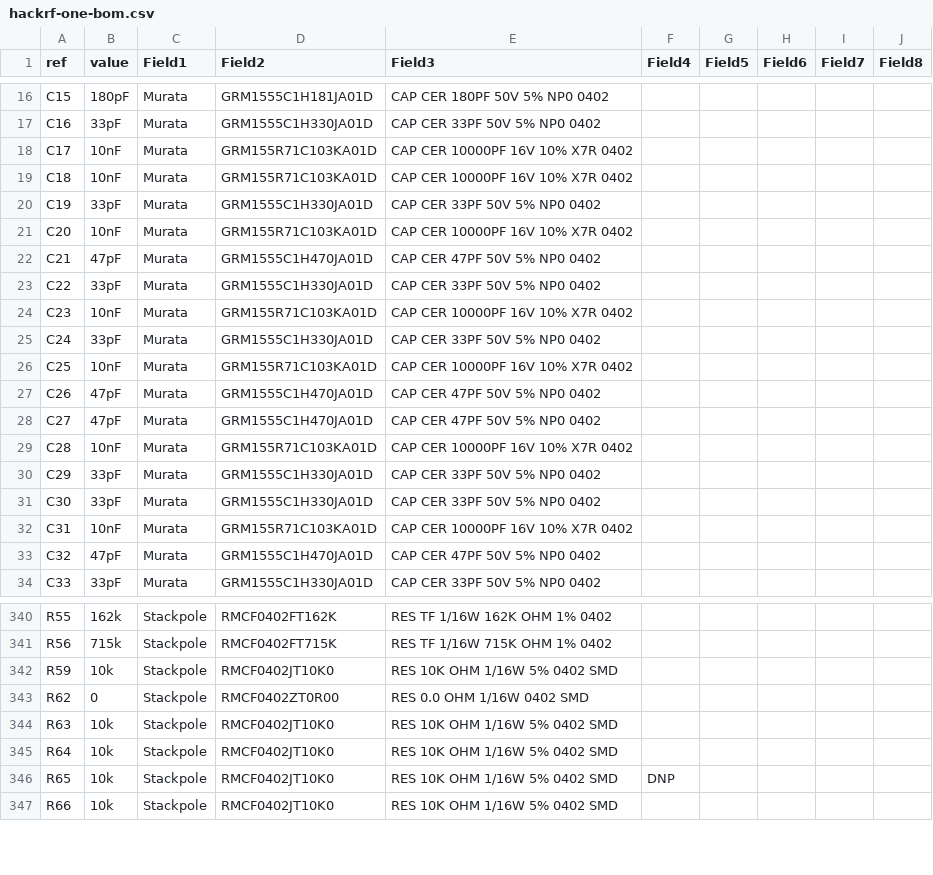
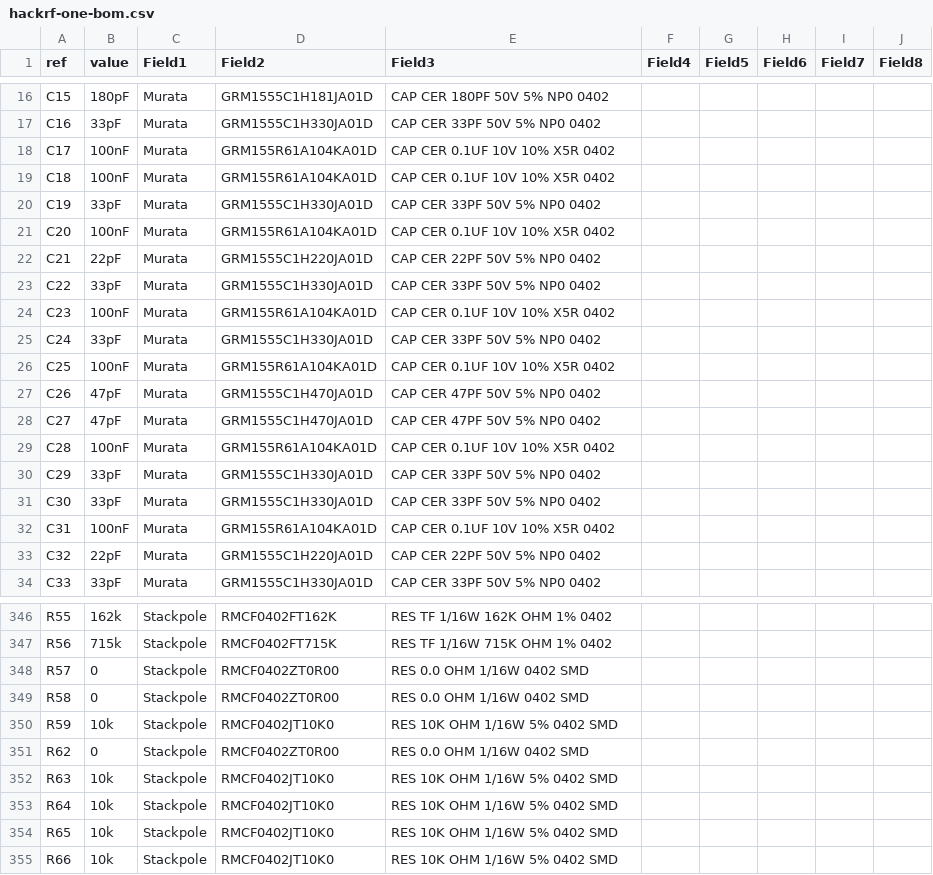
Before and after one commit to greatscottgadgets/hackrf, a CSV file: doc/hardware/hackrf-one-bom.csv, drawn as a sheet; only a part is shown, gaps mark what is left out; the diff covers the shown part only.

```diff
--- a/doc/hardware/hackrf-one-bom.csv
+++ b/doc/hardware/hackrf-one-bom.csv
@@ -17,18 +17,18 @@ C15;180pF;Murata;GRM1555C1H181JA01D;CAP CER 180PF 50V 5% NP0 0402;;;;;
 C16;33pF;Murata;GRM1555C1H330JA01D;CAP CER 33PF 50V 5% NP0 0402;;;;;
-C17;10nF;Murata;GRM155R71C103KA01D;CAP CER 10000PF 16V 10% X7R 0402;;;;;
-C18;10nF;Murata;GRM155R71C103KA01D;CAP CER 10000PF 16V 10% X7R 0402;;;;;
+C17;100nF;Murata;GRM155R61A104KA01D;CAP CER 0.1UF 10V 10% X5R 0402;;;;;
+C18;100nF;Murata;GRM155R61A104KA01D;CAP CER 0.1UF 10V 10% X5R 0402;;;;;
 C19;33pF;Murata;GRM1555C1H330JA01D;CAP CER 33PF 50V 5% NP0 0402;;;;;
-C20;10nF;Murata;GRM155R71C103KA01D;CAP CER 10000PF 16V 10% X7R 0402;;;;;
-C21;47pF;Murata;GRM1555C1H470JA01D;CAP CER 47PF 50V 5% NP0 0402;;;;;
+C20;100nF;Murata;GRM155R61A104KA01D;CAP CER 0.1UF 10V 10% X5R 0402;;;;;
+C21;22pF;Murata;GRM1555C1H220JA01D;CAP CER 22PF 50V 5% NP0 0402;;;;;
 C22;33pF;Murata;GRM1555C1H330JA01D;CAP CER 33PF 50V 5% NP0 0402;;;;;
-C23;10nF;Murata;GRM155R71C103KA01D;CAP CER 10000PF 16V 10% X7R 0402;;;;;
+C23;100nF;Murata;GRM155R61A104KA01D;CAP CER 0.1UF 10V 10% X5R 0402;;;;;
 C24;33pF;Murata;GRM1555C1H330JA01D;CAP CER 33PF 50V 5% NP0 0402;;;;;
-C25;10nF;Murata;GRM155R71C103KA01D;CAP CER 10000PF 16V 10% X7R 0402;;;;;
+C25;100nF;Murata;GRM155R61A104KA01D;CAP CER 0.1UF 10V 10% X5R 0402;;;;;
 C26;47pF;Murata;GRM1555C1H470JA01D;CAP CER 47PF 50V 5% NP0 0402;;;;;
 C27;47pF;Murata;GRM1555C1H470JA01D;CAP CER 47PF 50V 5% NP0 0402;;;;;
-C28;10nF;Murata;GRM155R71C103KA01D;CAP CER 10000PF 16V 10% X7R 0402;;;;;
+C28;100nF;Murata;GRM155R61A104KA01D;CAP CER 0.1UF 10V 10% X5R 0402;;;;;
 C29;33pF;Murata;GRM1555C1H330JA01D;CAP CER 33PF 50V 5% NP0 0402;;;;;
 C30;33pF;Murata;GRM1555C1H330JA01D;CAP CER 33PF 50V 5% NP0 0402;;;;;
-C31;10nF;Murata;GRM155R71C103KA01D;CAP CER 10000PF 16V 10% X7R 0402;;;;;
-C32;47pF;Murata;GRM1555C1H470JA01D;CAP CER 47PF 50V 5% NP0 0402;;;;;
+C31;100nF;Murata;GRM155R61A104KA01D;CAP CER 0.1UF 10V 10% X5R 0402;;;;;
+C32;22pF;Murata;GRM1555C1H220JA01D;CAP CER 22PF 50V 5% NP0 0402;;;;;
 C33;33pF;Murata;GRM1555C1H330JA01D;CAP CER 33PF 50V 5% NP0 0402;;;;;
@@ -341,2 +347,4 @@ R55;162k;Stackpole;RMCF0402FT162K;RES TF 1/16W 162K OHM 1% 0402;;;;;
 R56;715k;Stackpole;RMCF0402FT715K;RES TF 1/16W 715K OHM 1% 0402;;;;;
+R57;0;Stackpole;RMCF0402ZT0R00;RES 0.0 OHM 1/16W 0402 SMD;;;;;
+R58;0;Stackpole;RMCF0402ZT0R00;RES 0.0 OHM 1/16W 0402 SMD;;;;;
 R59;10k;Stackpole;RMCF0402JT10K0;RES 10K OHM 1/16W 5% 0402 SMD;;;;;
@@ -345,3 +353,3 @@ R63;10k;Stackpole;RMCF0402JT10K0;RES 10K OHM 1/16W 5% 0402 SMD;;;;;
 R64;10k;Stackpole;RMCF0402JT10K0;RES 10K OHM 1/16W 5% 0402 SMD;;;;;
-R65;10k;Stackpole;RMCF0402JT10K0;RES 10K OHM 1/16W 5% 0402 SMD;DNP;;;;
+R65;10k;Stackpole;RMCF0402JT10K0;RES 10K OHM 1/16W 5% 0402 SMD;;;;;
 R66;10k;Stackpole;RMCF0402JT10K0;RES 10K OHM 1/16W 5% 0402 SMD;;;;;
```
Also changed, not shown: 7 added rows, 1 removed row and 70 edited cells elsewhere in this file, 14 other files.
